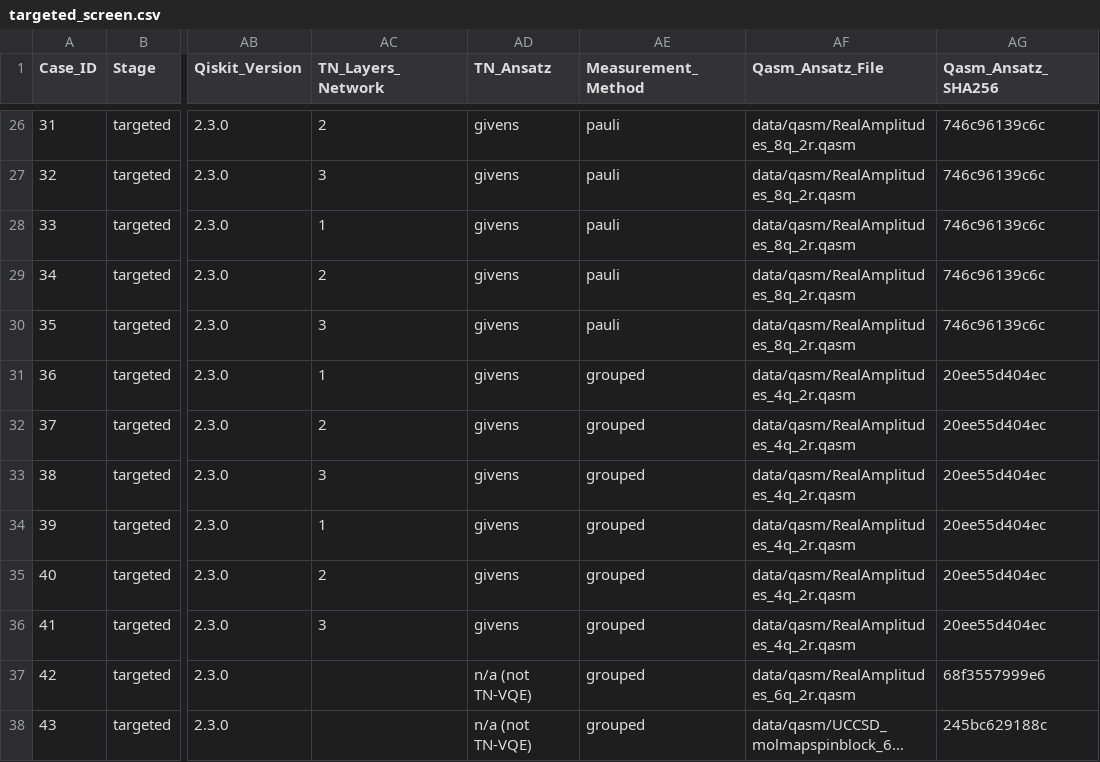
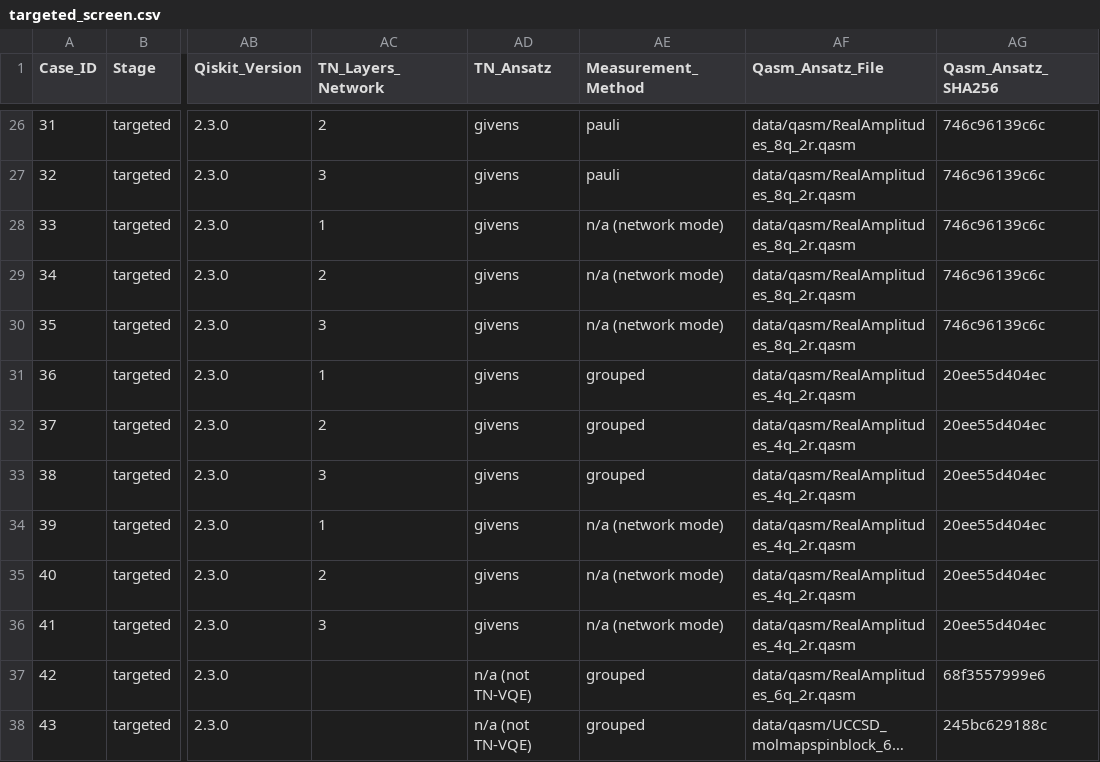
Before and after one commit to MQSdk/qpubench, a CSV file: data/benchmarks/ibm_tn-vqe_qesem/targeted_screen.csv, drawn as a sheet; only a part is shown, gaps mark what is left out; long unchanged cells end in …; the diff names each change by its address in the sheet, - before the commit and + after, or states it on an @@ line.

```diff
--- a/data/benchmarks/ibm_tn-vqe_qesem/targeted_screen.csv
+++ b/data/benchmarks/ibm_tn-vqe_qesem/targeted_screen.csv
-AE28:AE30 (Measurement_Method): pauli
+AE28:AE30 (Measurement_Method): n/a (network mode)
-AE34:AE36 (Measurement_Method): grouped
+AE34:AE36 (Measurement_Method): n/a (network mode)
```
Also changed, not shown: 43 other files.
